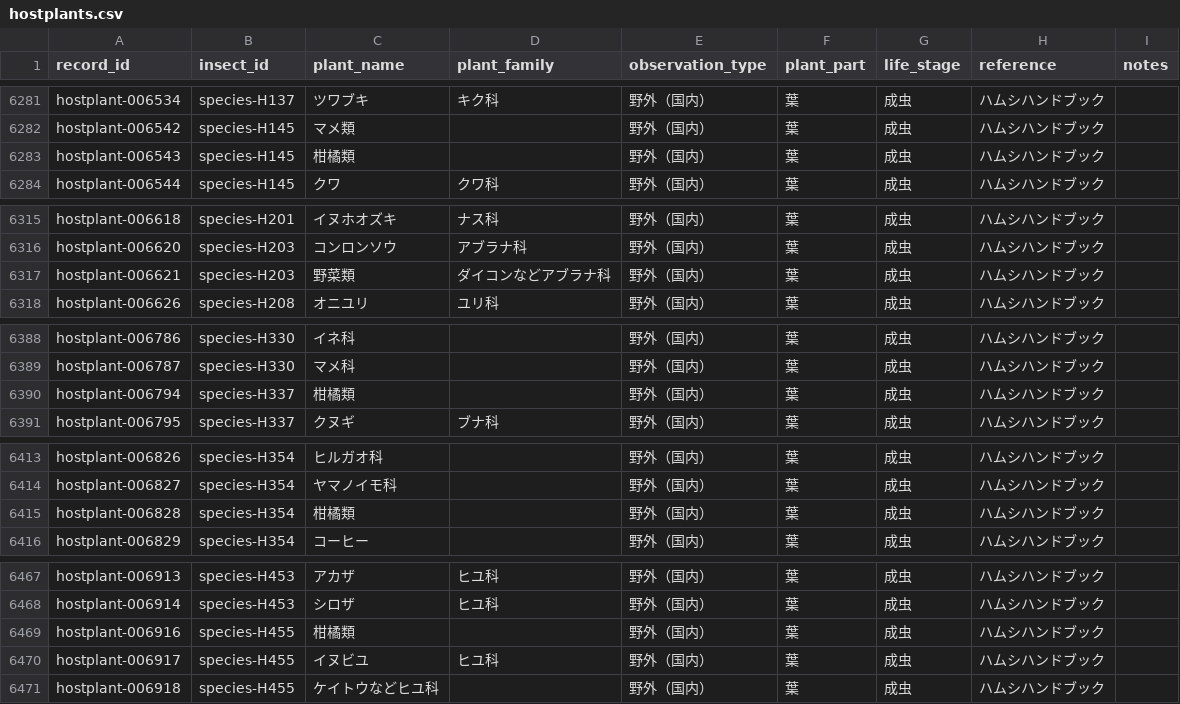
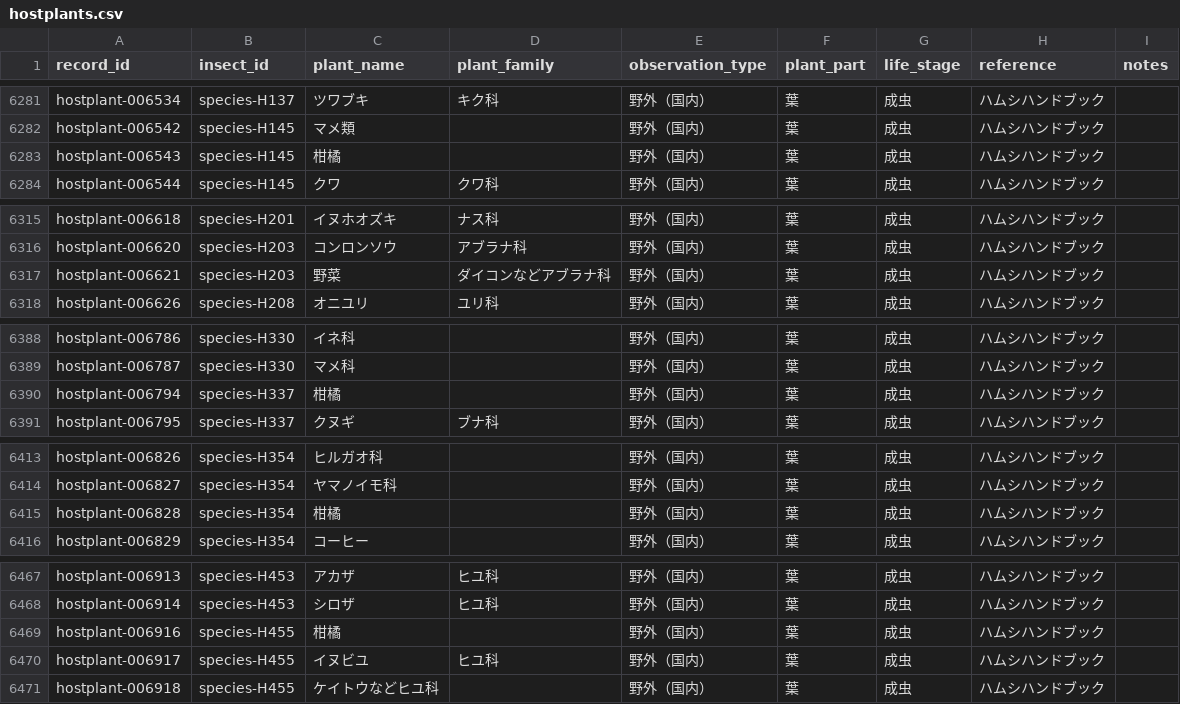
Before and after one commit to orau98/orau98.github.io, a CSV file: public/hostplants.csv, drawn as a sheet; only a part is shown, gaps mark what is left out; the diff covers the shown part only.

```diff
--- a/public/hostplants.csv
+++ b/public/hostplants.csv
@@ -6283,3 +6283,3 @@ hostplant-006534,species-H137,ツワブキ,キク科,野外（国内）,葉,成
 hostplant-006542,species-H145,マメ類,,野外（国内）,葉,成虫,ハムシハンドブック,
-hostplant-006543,species-H145,柑橘類,,野外（国内）,葉,成虫,ハムシハンドブック,
+hostplant-006543,species-H145,柑橘,,野外（国内）,葉,成虫,ハムシハンドブック,
 hostplant-006544,species-H145,クワ,クワ科,野外（国内）,葉,成虫,ハムシハンドブック,
@@ -6317,3 +6317,3 @@ hostplant-006618,species-H201,イヌホオズキ,ナス科,野外（国内）,
 hostplant-006620,species-H203,コンロンソウ,アブラナ科,野外（国内）,葉,成虫,ハムシハンドブック,
-hostplant-006621,species-H203,野菜類,ダイコンなどアブラナ科,野外（国内）,葉,成虫,ハムシハンドブック,
+hostplant-006621,species-H203,野菜,ダイコンなどアブラナ科,野外（国内）,葉,成虫,ハムシハンドブック,
 hostplant-006626,species-H208,オニユリ,ユリ科,野外（国内）,葉,成虫,ハムシハンドブック,
@@ -6390,3 +6390,3 @@ hostplant-006786,species-H330,イネ科,,野外（国内）,葉,成虫,ハムシ
 hostplant-006787,species-H330,マメ科,,野外（国内）,葉,成虫,ハムシハンドブック,
-hostplant-006794,species-H337,柑橘類,,野外（国内）,葉,成虫,ハムシハンドブック,
+hostplant-006794,species-H337,柑橘,,野外（国内）,葉,成虫,ハムシハンドブック,
 hostplant-006795,species-H337,クヌギ,ブナ科,野外（国内）,葉,成虫,ハムシハンドブック,
@@ -6415,3 +6415,3 @@ hostplant-006826,species-H354,ヒルガオ科,,野外（国内）,葉,成虫,ハ
 hostplant-006827,species-H354,ヤマノイモ科,,野外（国内）,葉,成虫,ハムシハンドブック,
-hostplant-006828,species-H354,柑橘類,,野外（国内）,葉,成虫,ハムシハンドブック,
+hostplant-006828,species-H354,柑橘,,野外（国内）,葉,成虫,ハムシハンドブック,
 hostplant-006829,species-H354,コーヒー,,野外（国内）,葉,成虫,ハムシハンドブック,
@@ -6469,3 +6469,3 @@ hostplant-006913,species-H453,アカザ,ヒユ科,野外（国内）,葉,成虫,
 hostplant-006914,species-H453,シロザ,ヒユ科,野外（国内）,葉,成虫,ハムシハンドブック,
-hostplant-006916,species-H455,柑橘類,,野外（国内）,葉,成虫,ハムシハンドブック,
+hostplant-006916,species-H455,柑橘,,野外（国内）,葉,成虫,ハムシハンドブック,
 hostplant-006917,species-H455,イヌビユ,ヒユ科,野外（国内）,葉,成虫,ハムシハンドブック,
```
Also changed, not shown: 14 edited cells elsewhere in this file, 34 other files.
